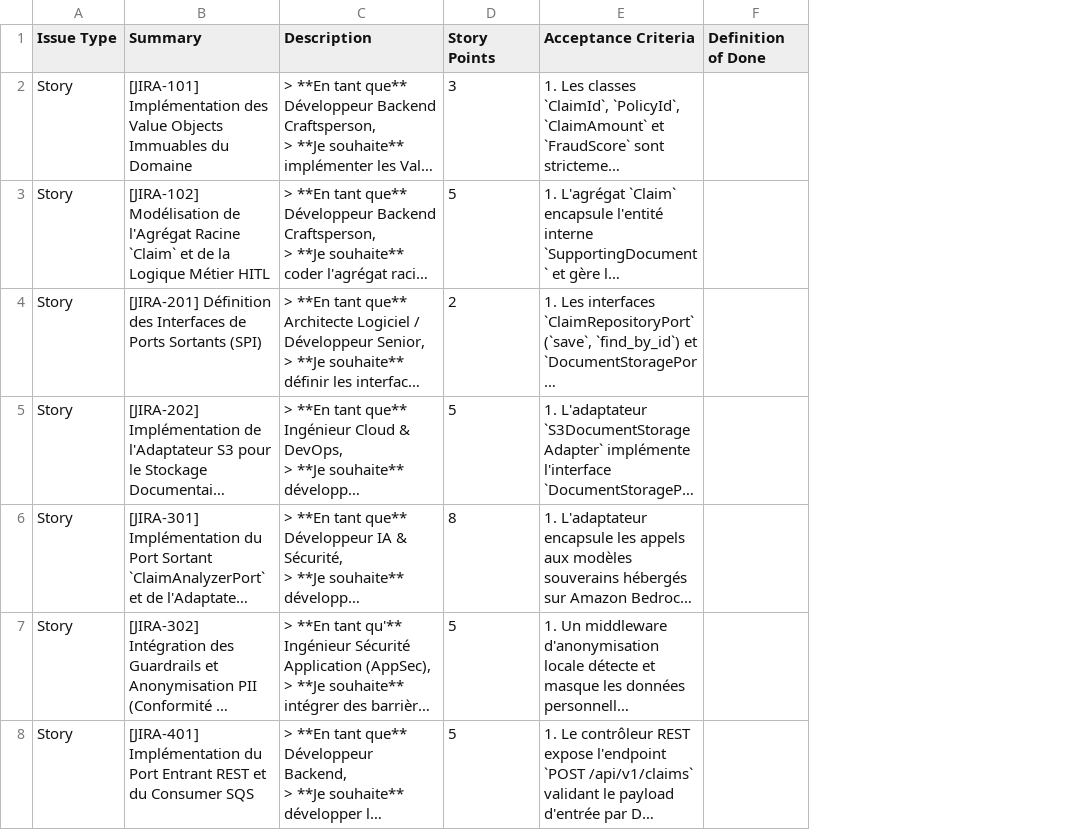
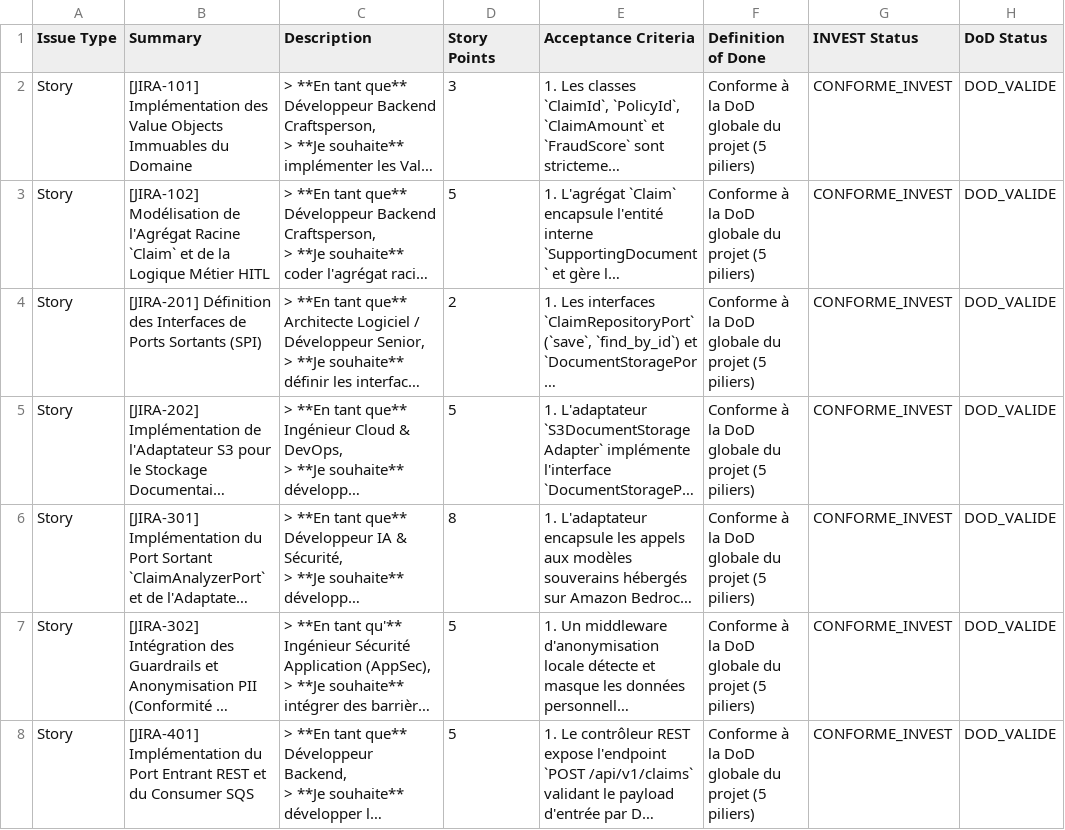
Before and after one commit to widadsaghir/my-agentic-architecture, a CSV file: docs/etudes/omniclaim_ai_multicloud/backlog_jira.csv, drawn as a sheet; long unchanged cells end in …; the diff names each change by its address in the sheet, - before the commit and + after, or states it on an @@ line.

Commit message:
feat(industrialization): implement 5 advanced improvement tracks (circuit breaker, distillation, convergence task, dynamic diagrams, invest linter)

```diff
--- a/docs/etudes/omniclaim_ai_multicloud/backlog_jira.csv
+++ b/docs/etudes/omniclaim_ai_multicloud/backlog_jira.csv
+column G (INVEST Status), rows 2-8: all CONFORME_INVEST
+column H (DoD Status), rows 2-8: all DOD_VALIDE
-F2:F8 (Definition of Done): (empty)
+F2:F8 (Definition of Done): Conforme à la DoD globale du projet (5 piliers)
```
Also changed, not shown: 11 other files.
